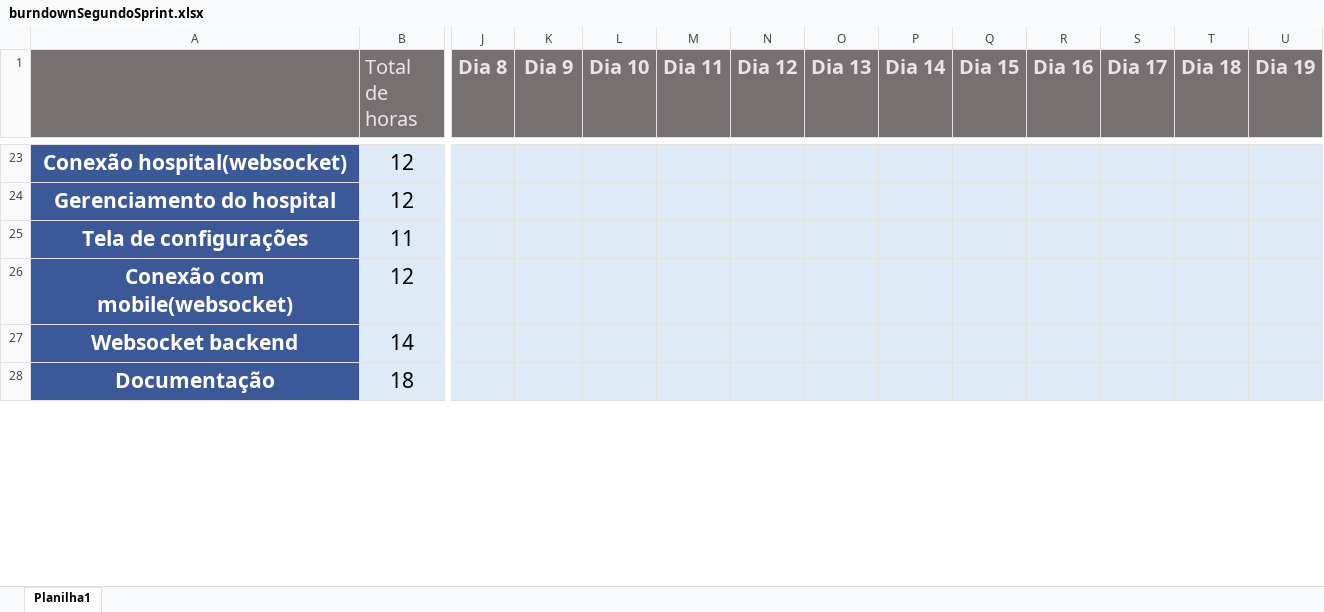
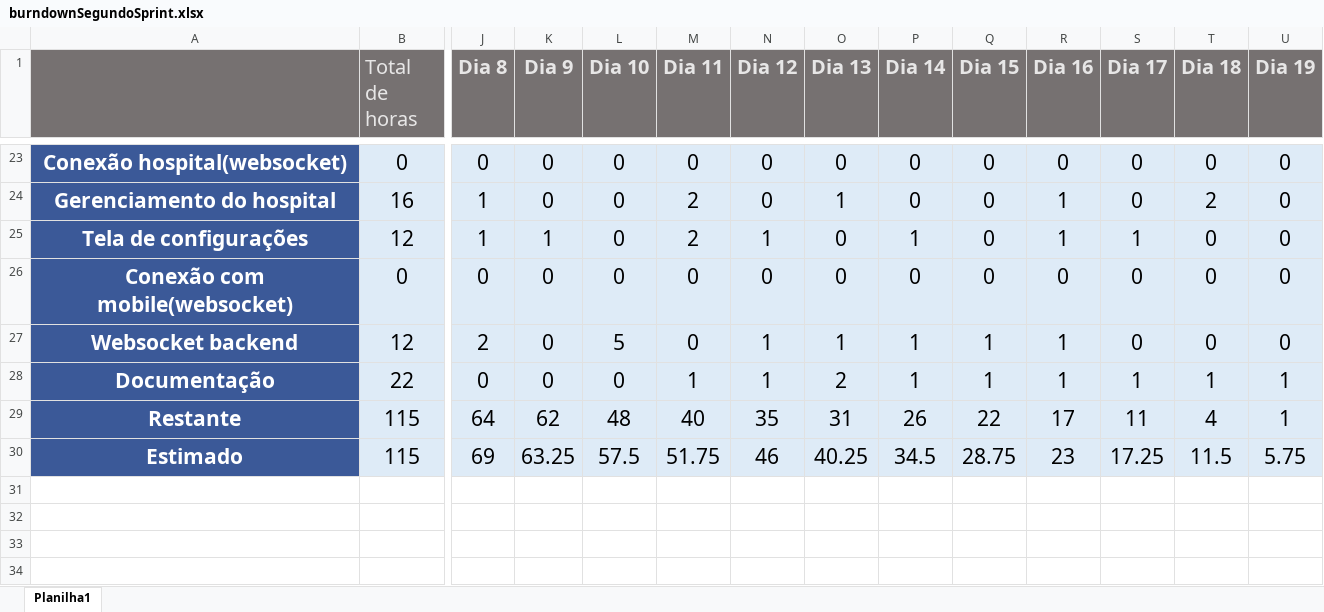
Before and after one commit to Silva4g/AAmed, an Excel workbook: documentacao/BurnDown/burndownSegundoSprint.xlsx, sheet Planilha1, drawn as a sheet; only a part is shown, gaps mark what is left out; values as stored, in another font and other column widths than the file's, no borders; charts and pictures not drawn; addresses are those after the commit; rows hold the shown columns only; the diff covers the shown part only; the diff names each change by its address in the sheet, - before the commit and + after, or states it on an @@ line.

```diff
--- a/documentacao/BurnDown/burndownSegundoSprint.xlsx (sheet Planilha1)
+++ b/documentacao/BurnDown/burndownSegundoSprint.xlsx (sheet Planilha1)
-B23 (Total de horas): 12
+B23 (Total de horas): 0
-J23 (Dia 8): (empty)
+J23 (Dia 8): 0
-K23:K24 (Dia 9): (empty)
+K23:K24 (Dia 9): 0
-L23:L24 (Dia 10): (empty)
+L23:L24 (Dia 10): 0
-M23 (Dia 11): (empty)
+M23 (Dia 11): 0
-N23:N24 (Dia 12): (empty)
+N23:N24 (Dia 12): 0
-O23 (Dia 13): (empty)
+O23 (Dia 13): 0
-P23:P24 (Dia 14): (empty)
+P23:P24 (Dia 14): 0
-Q23:Q24 (Dia 15): (empty)
+Q23:Q24 (Dia 15): 0
-R23 (Dia 16): (empty)
+R23 (Dia 16): 0
-S23:S24 (Dia 17): (empty)
+S23:S24 (Dia 17): 0
-T23 (Dia 18): (empty)
+T23 (Dia 18): 0
-U23:U24 (Dia 19): (empty)
+U23:U24 (Dia 19): 0
-B24 (Total de horas): 12
+B24 (Total de horas): 16
-J24 (Dia 8): (empty)
+J24 (Dia 8): 1
-M24 (Dia 11): (empty)
+M24 (Dia 11): 2
-O24 (Dia 13): (empty)
+O24 (Dia 13): 1
-R24 (Dia 16): (empty)
+R24 (Dia 16): 1
-T24 (Dia 18): (empty)
+T24 (Dia 18): 2
+row 25: Tela de configurações | 12 | 1 | 1 | 0 | 2 | 1 | 0 | 1 | 0 | 1 | 1 | 0 | 0
+row 26: Conexão com mobile(websocket) | 0 | 0 | 0 | 0 | 0 | 0 | 0 | 0 | 0 | 0 | 0 | 0 | 0
+row 27: Websocket backend | 12 | 2 | 0 | 5 | 0 | 1 | 1 | 1 | 1 | 1 | 0 | 0 | 0
+row 28: Documentação | 22 | 0 | 0 | 0 | 1 | 1 | 2 | 1 | 1 | 1 | 1 | 1 | 1
+row 29: Restante | 115 | 64 | 62 | 48 | 40 | 35 | 31 | 26 | 22 | 17 | 11 | 4 | 1
+row 30: Estimado | 115 | 69 | 63.25 | 57.5 | 51.75 | 46 | 40.25 | 34.5 | 28.75 | 23 | 17.25 | 11.5 | 5.75
-row 31: Tela de configurações | 11
+row 31: (empty)
-A31:A34 fill: #3B5998
+A31:A34 fill: none
-B31:U34 fill: #DEEBF7
+B31:U34 fill: none
-row 32: Conexão com mobile(websocket) | 12
+row 32: (empty)
-row 33: Websocket backend | 14
+row 33: (empty)
-row 34: Documentação | 18
+row 34: (empty)
```
Also changed, not shown: 15 added rows, 3 removed rows, 49 edited cells and cell formats elsewhere in this sheet, charts or pictures, 1 other file.
